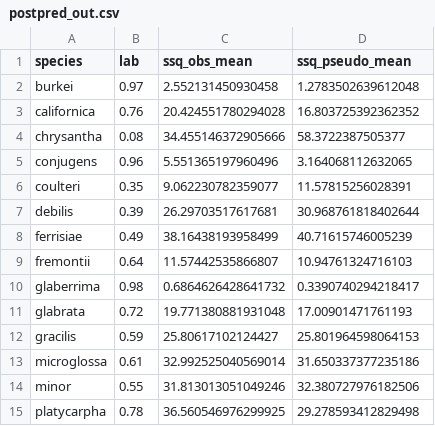
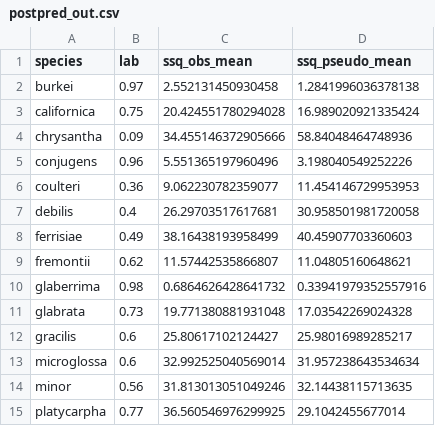
Before and after one commit to silastittes/lasthenia_curves, a CSV file: bayes/postpred_out.csv, drawn as a sheet.

```diff
--- a/bayes/postpred_out.csv
+++ b/bayes/postpred_out.csv
@@ -1,15 +1,15 @@
 species,lab,ssq_obs_mean,ssq_pseudo_mean
-burkei,0.97,2.552131450930458,1.2783502639612048
-californica,0.76,20.424551780294028,16.803725392362352
-chrysantha,0.08,34.455146372905666,58.3722387505377
-conjugens,0.96,5.551365197960496,3.164068112632065
-coulteri,0.35,9.062230782359077,11.57815256028391
-debilis,0.39,26.29703517617681,30.968761818402644
-ferrisiae,0.49,38.16438193958499,40.71615746005239
-fremontii,0.64,11.57442535866807,10.94761324716103
-glaberrima,0.98,0.6864626428641732,0.3390740294218417
-glabrata,0.72,19.771380881931048,17.00901471761193
-gracilis,0.59,25.80617102124427,25.801964598064153
-microglossa,0.61,32.992525040569014,31.650337377235186
-minor,0.55,31.813013051049246,32.380727976182506
-platycarpha,0.78,36.560546976299925,29.278593412829498
+burkei,0.97,2.552131450930458,1.2841996036378138
+californica,0.75,20.424551780294028,16.989020921335424
+chrysantha,0.09,34.455146372905666,58.84048464748936
+conjugens,0.96,5.551365197960496,3.198040549252226
+coulteri,0.36,9.062230782359077,11.454146729953953
+debilis,0.4,26.29703517617681,30.958501981720058
+ferrisiae,0.49,38.16438193958499,40.45907703360603
+fremontii,0.62,11.57442535866807,11.04805160648621
+glaberrima,0.98,0.6864626428641732,0.33941979352557916
+glabrata,0.73,19.771380881931048,17.03542269024328
+gracilis,0.6,25.80617102124427,25.98016989285217
+microglossa,0.6,32.992525040569014,31.957238643534634
+minor,0.56,31.813013051049246,32.14438115713635
+platycarpha,0.77,36.560546976299925,29.1042455677014
```
Also changed, not shown: 10 other files.
